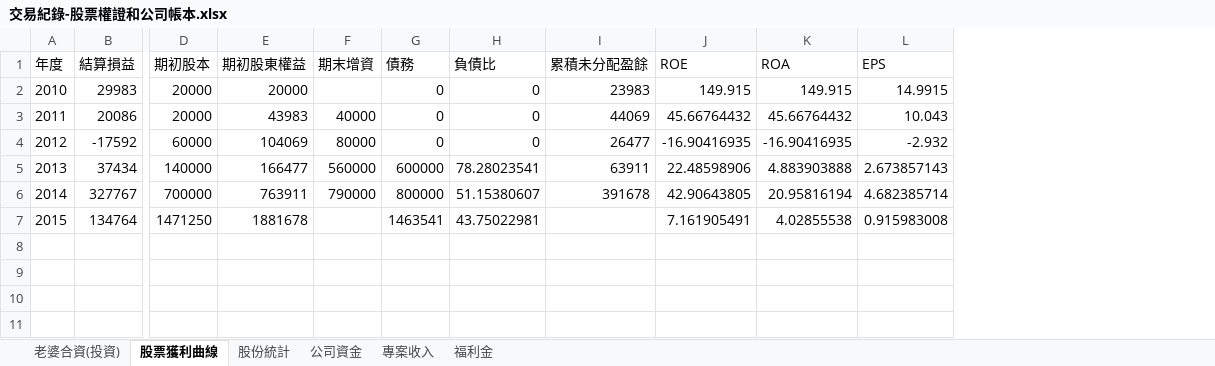
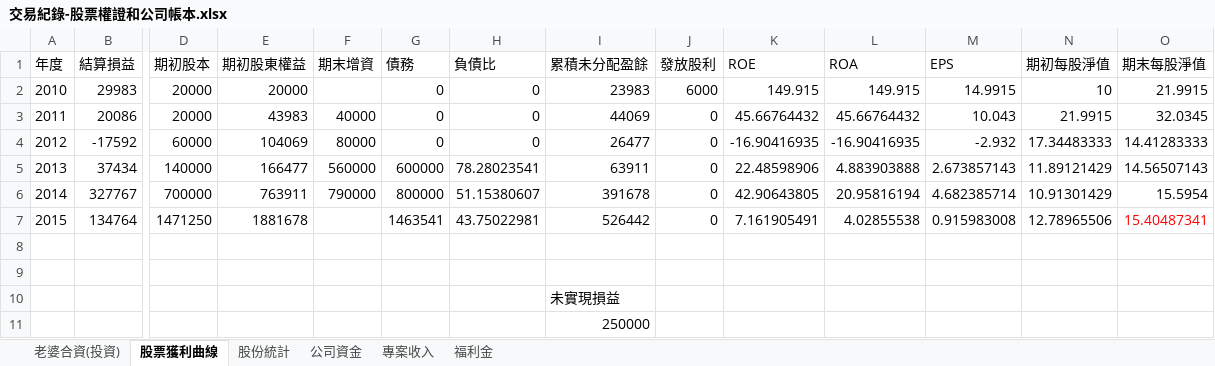
Before and after one commit to dada2cindy/tradeuse-dada2cindy, an Excel workbook: 交易紀錄/交易紀錄-股票權證和公司帳本.xlsx, sheet 股票獲利曲線, drawn as a sheet; only a part is shown, gaps mark what is left out; values as stored, in another font and other column widths than the file's, no borders; charts and pictures not drawn; rows hold the shown columns only; the diff names each change by its address in the sheet, - before the commit and + after, or states it on an @@ line.

```diff
--- a/交易紀錄/交易紀錄-股票權證和公司帳本.xlsx (sheet 股票獲利曲線)
+++ b/交易紀錄/交易紀錄-股票權證和公司帳本.xlsx (sheet 股票獲利曲線)
+column J (發放股利), rows 2-7: 6000 | 0 | 0 | 0 | 0 | 0
+column N (期初每股淨值), rows 2-7: 10 | 21.9915 | 17.34483333 | 11.89121429 | 10.91301429 | 12.78965506
+column O (期末每股淨值), rows 2-7: 21.9915 | 32.0345 | 14.41283333 | 14.56507143 | 15.5954 | 15.40487341
-I7 (累積未分配盈餘): (empty)
+I7 (累積未分配盈餘): 526442
+row 8: (empty)
+row 9: (empty)
+row 10:  |  |  |  |  |  |  | 未實現損益
+row 11:  |  |  |  |  |  |  | 250000
```
Also changed, not shown: formulas that keep their value, charts or pictures.
